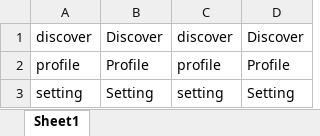
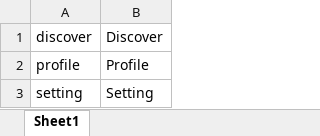
Before and after one commit to Kaung-Myat/excel_to_arb, an Excel workbook: resources/l10n/app_en.xlsx, sheet Sheet1, drawn as a sheet; values as stored, in another font and other column widths than the file's, no borders; the diff names each change by its address in the sheet, - before the commit and + after, or states it on an @@ line.

Commit message:
Update app_en.xlsx

```diff
--- a/resources/l10n/app_en.xlsx (sheet Sheet1)
+++ b/resources/l10n/app_en.xlsx (sheet Sheet1)
-column C, rows 1-3: discover | profile | setting
-column D, rows 1-3: Discover | Profile | Setting
```
